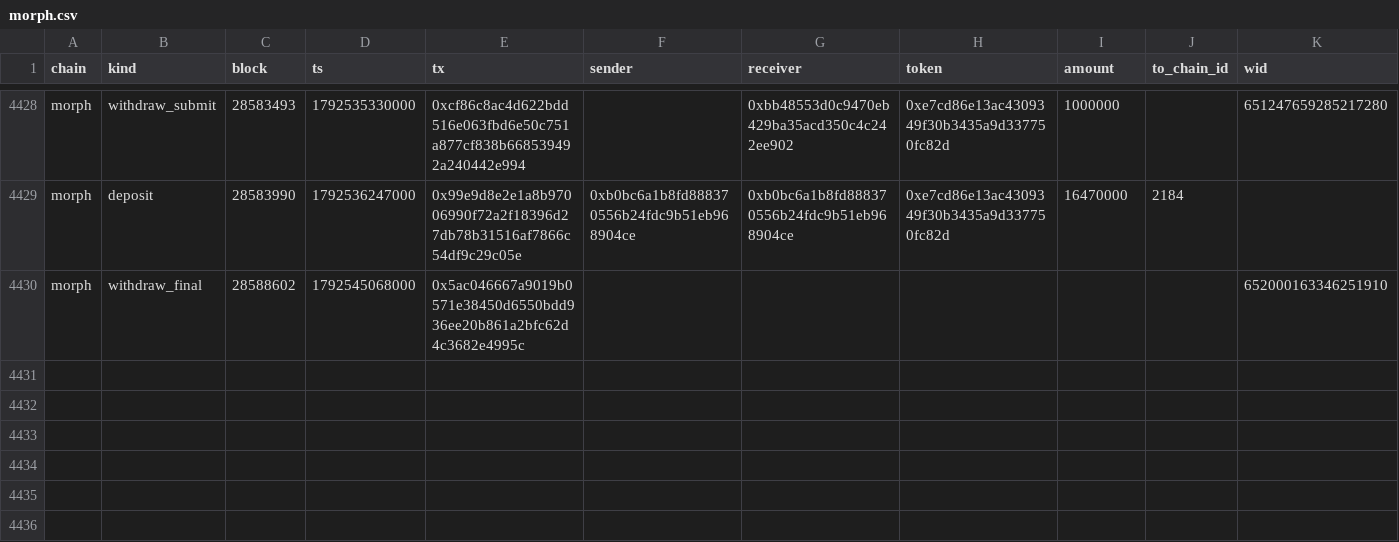
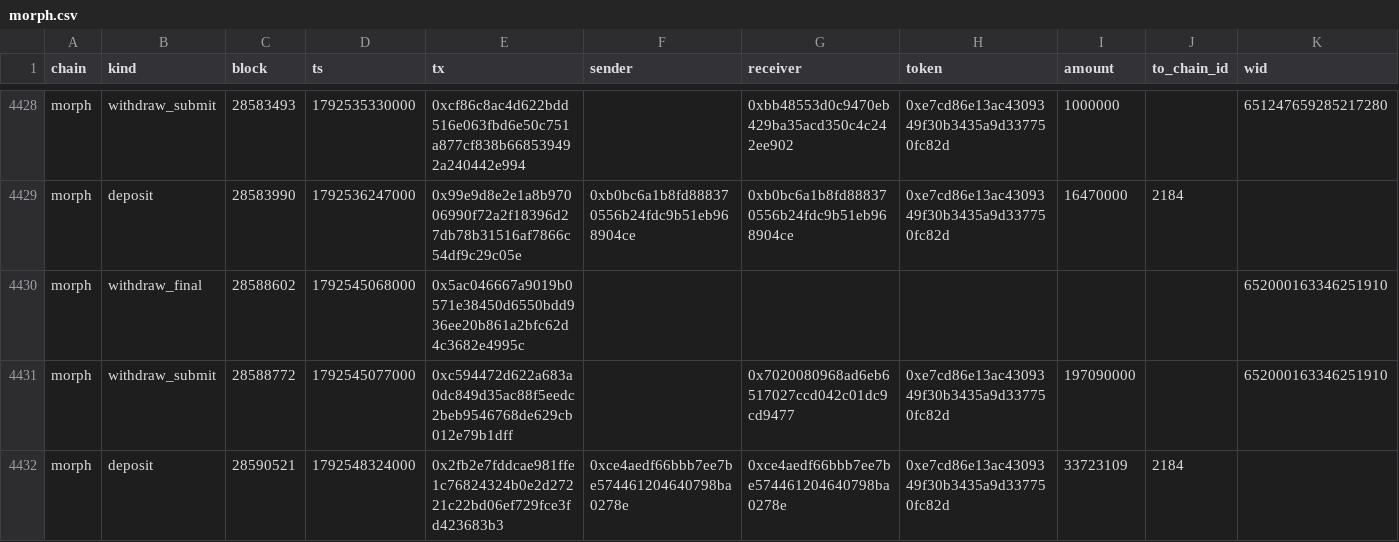
Before and after one commit to eferbarn/PopDex_Minor_Insights, a CSV file: bridge/morph.csv, drawn as a sheet; only a part is shown, gaps mark what is left out; the diff names each change by its address in the sheet, - before the commit and + after, or states it on an @@ line.

Commit message:
snapshot[bridge] 2026-10-21 1792548457542

```diff
--- a/bridge/morph.csv
+++ b/bridge/morph.csv
+row 4431: morph | withdraw_submit | 28588772 | 1792545077000 | 0xc594472d622a683a0dc849d35ac88f5eedc2beb9546768de629cb012e79b1dff |  | 0x7020080968ad6eb6517027ccd042c01dc9cd9477 | 0xe7cd86e13ac4309349f30b3435a9d337750fc82d | 197090000 |  | 652000163346251910
+row 4432: morph | deposit | 28590521 | 1792548324000 | 0x2fb2e7fddcae981ffe1c76824324b0e2d27221c22bd06ef729fce3fd423683b3 | 0xce4aedf66bbb7ee7be574461204640798ba0278e | 0xce4aedf66bbb7ee7be574461204640798ba0278e | 0xe7cd86e13ac4309349f30b3435a9d337750fc82d | 33723109 | 2184
```
Also changed, not shown: 3 other files.
